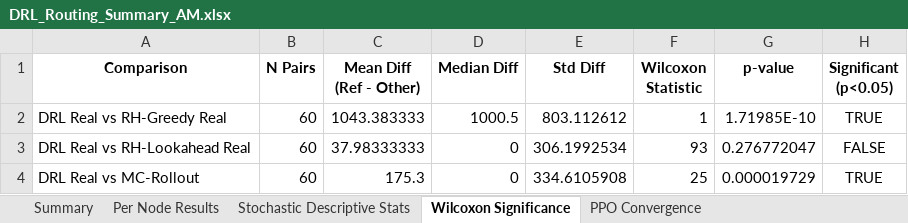
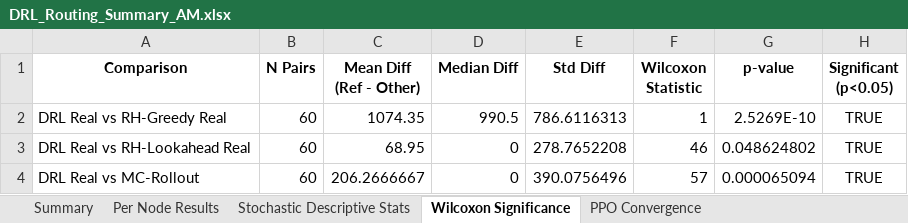
Before and after one commit to aptafur230701/Routing_Pricing_V2, an Excel workbook: results/20nodes/DRL_Routing_Summary_AM.xlsx, sheet Wilcoxon Significance, drawn as a sheet; values as stored, in another font and other column widths than the file's, no borders; the diff names each change by its address in the sheet, - before the commit and + after, or states it on an @@ line.

```diff
--- a/results/20nodes/DRL_Routing_Summary_AM.xlsx (sheet Wilcoxon Significance)
+++ b/results/20nodes/DRL_Routing_Summary_AM.xlsx (sheet Wilcoxon Significance)
-C2 (Mean Diff (Ref - Other)): 1043.383333
+C2 (Mean Diff (Ref - Other)): 1074.35
-D2 (Median Diff): 1000.5
+D2 (Median Diff): 990.5
-E2 (Std Diff): 803.112612
+E2 (Std Diff): 786.6116313
-G2 (p-value): 1.71985E-10
+G2 (p-value): 2.5269E-10
-C3 (Mean Diff (Ref - Other)): 37.98333333
+C3 (Mean Diff (Ref - Other)): 68.95
-E3 (Std Diff): 306.1992534
+E3 (Std Diff): 278.7652208
-F3 (Wilcoxon Statistic): 93
+F3 (Wilcoxon Statistic): 46
-G3 (p-value): 0.276772047
+G3 (p-value): 0.048624802
-H3 (Significant (p<0.05)): FALSE
+H3 (Significant (p<0.05)): TRUE
-C4 (Mean Diff (Ref - Other)): 175.3
+C4 (Mean Diff (Ref - Other)): 206.2666667
-E4 (Std Diff): 334.6105908
+E4 (Std Diff): 390.0756496
-F4 (Wilcoxon Statistic): 25
+F4 (Wilcoxon Statistic): 57
-G4 (p-value): 0.000019729
+G4 (p-value): 0.000065094
```
Also changed, not shown: sheet Per Node Results, sheet Summary, sheet Stochastic Descriptive Stats, sheet PPO Convergence, results/20nodes/training_log_20nodes.xlsx, 4 other files.
